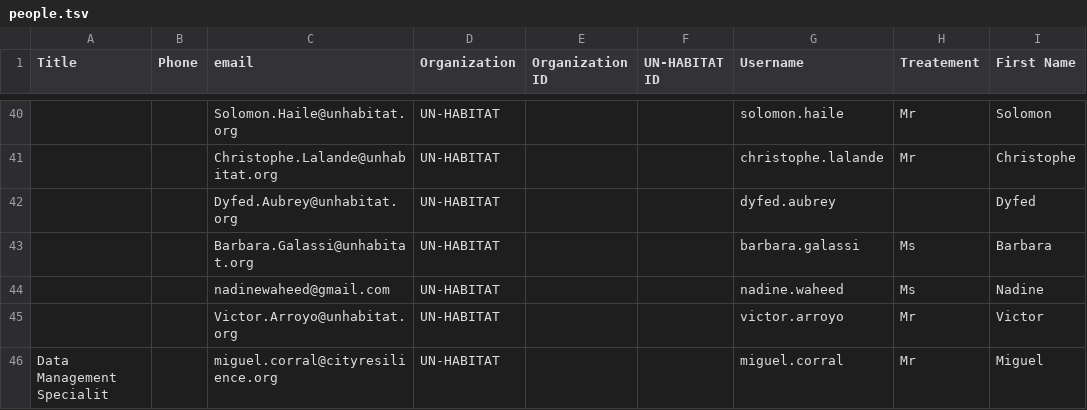
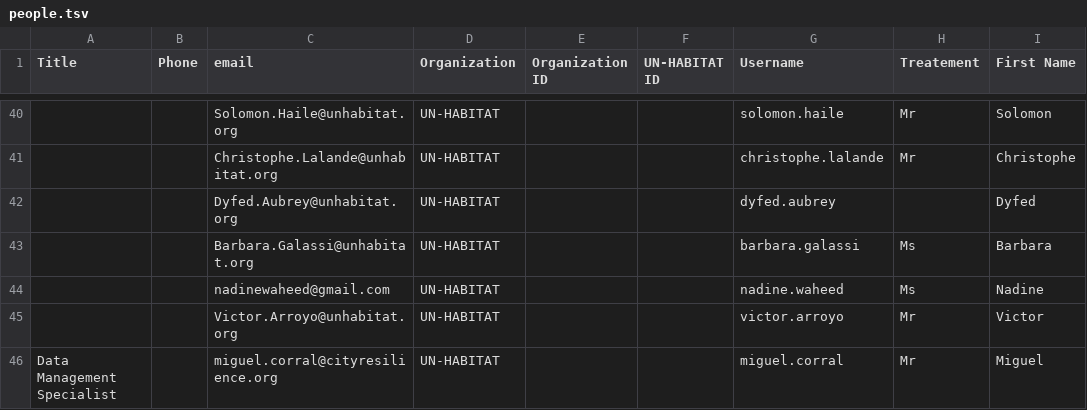
Before and after one commit to miquel-corral/crppdmt, a TSV file: files/people.tsv, drawn as a sheet; only a part is shown, gaps mark what is left out; the diff names each change by its address in the sheet, - before the commit and + after, or states it on an @@ line.

```diff
--- a/files/people.tsv
+++ b/files/people.tsv
-A46 (Title): Data Management Specialit
+A46 (Title): Data Management Specialist
```
Also changed, not shown: 25 other files.
